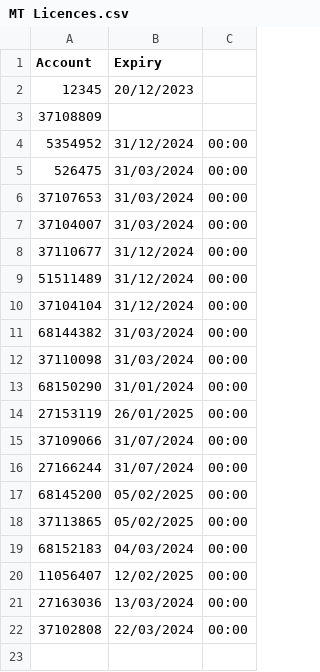
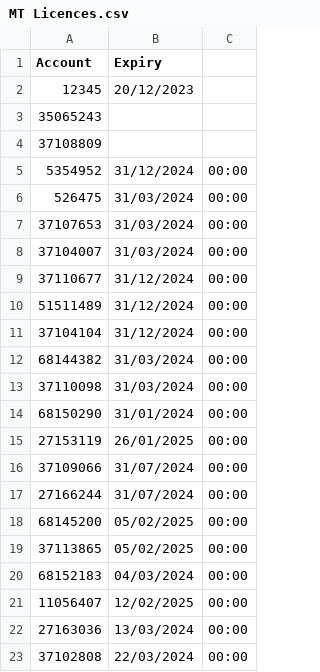
Before and after one commit to JackTheJam/licences, a CSV file: MT Licences.csv, drawn as a sheet.

Commit message:
Update MT Licences.csv

```diff
--- a/MT Licences.csv
+++ b/MT Licences.csv
@@ -2,2 +2,3 @@ Account,Expiry
 12345,20/12/2023
+35065243
 37108809
```
